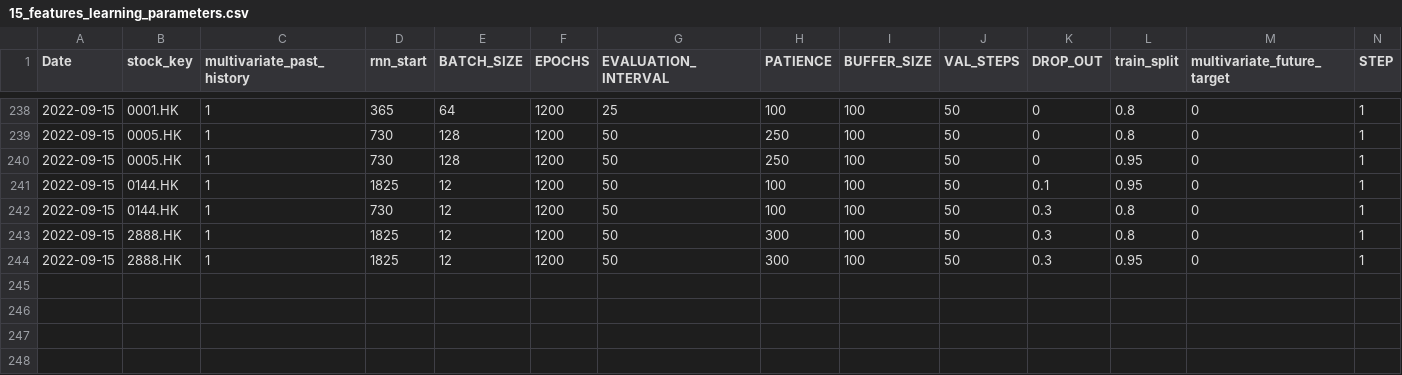
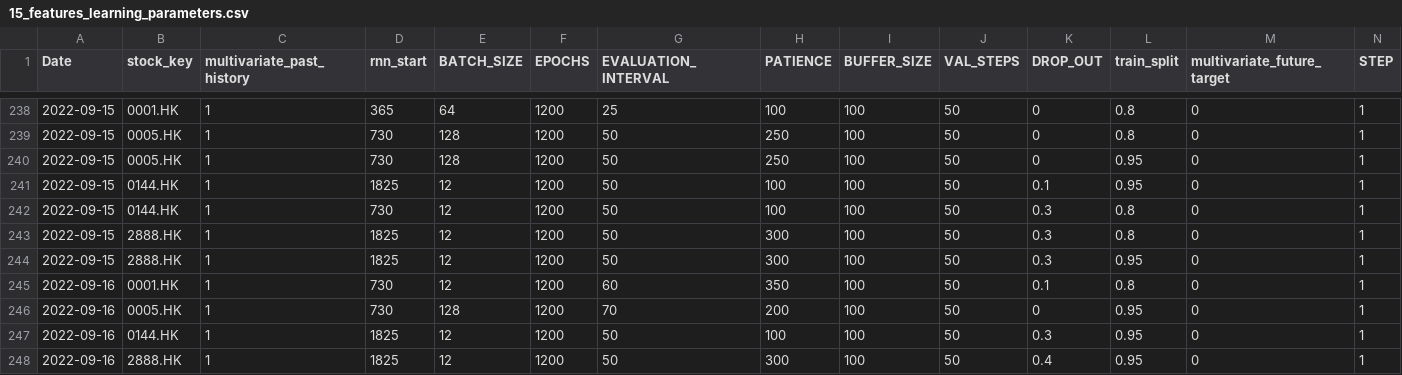
Before and after one commit to laps-odoo/test, a CSV file: 15_features_learning_parameters.csv, drawn as a sheet; only a part is shown, gaps mark what is left out.

Commit message:
update 20220916

```diff
--- a/15_features_learning_parameters.csv
+++ b/15_features_learning_parameters.csv
@@ -244 +244,5 @@
 2022-09-15,2888.HK,1,1825,12,1200,50,300,100,50,0.3,0.95,0,1
+2022-09-16,0001.HK,1,730,12,1200,60,350,100,50,0.1,0.8,0,1
+2022-09-16,0005.HK,1,730,128,1200,70,200,100,50,0,0.95,0,1
+2022-09-16,0144.HK,1,1825,12,1200,50,100,100,50,0.3,0.95,0,1
+2022-09-16,2888.HK,1,1825,12,1200,50,300,100,50,0.4,0.95,0,1
```
